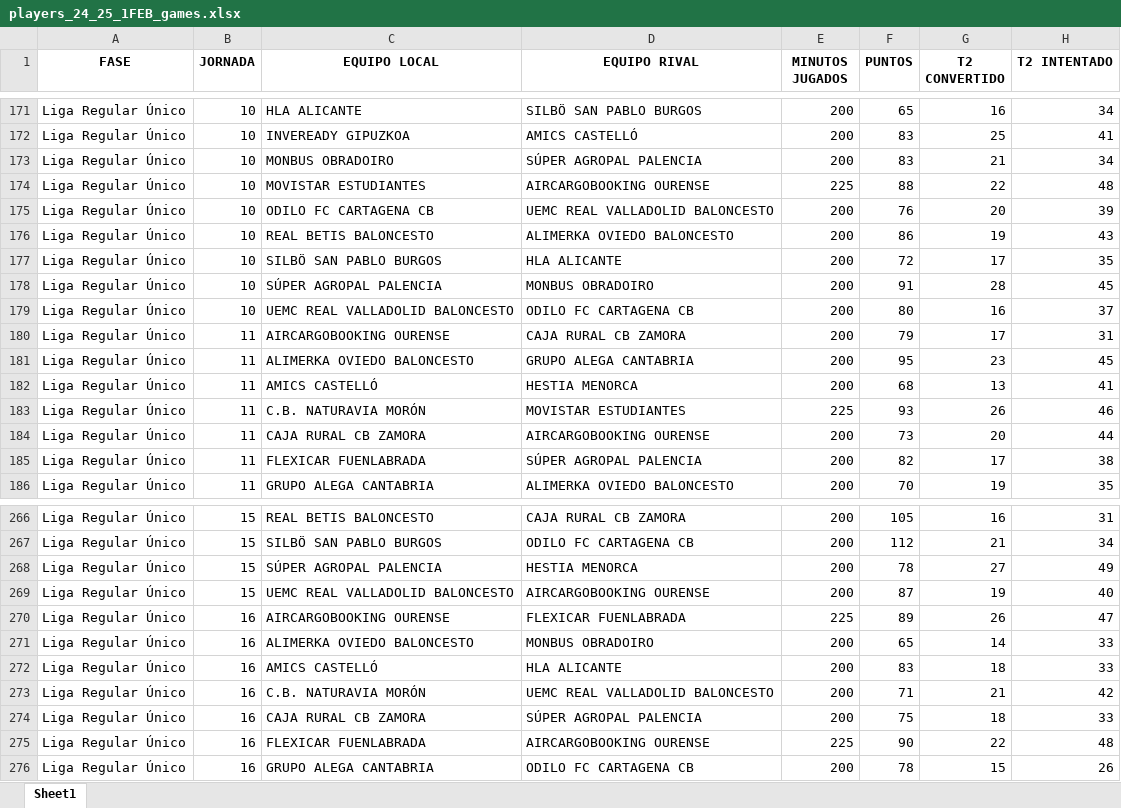
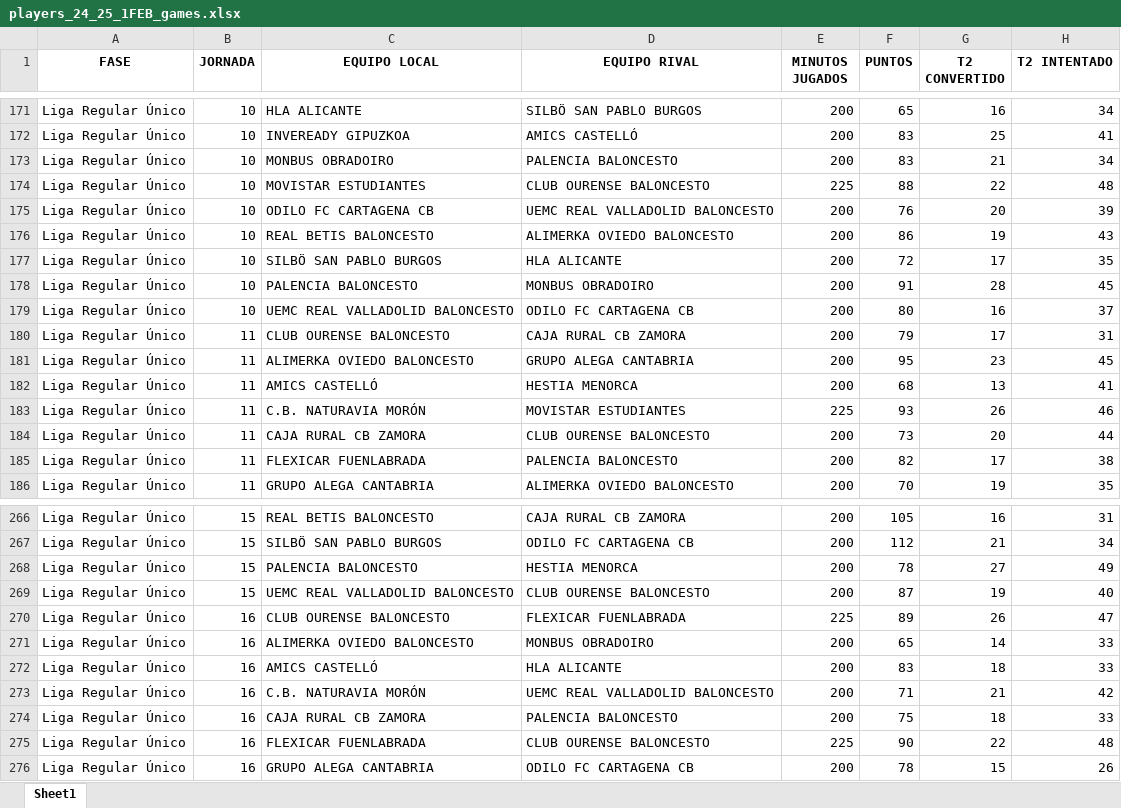
Before and after one commit to bale2manos/feb_scraper, an Excel workbook: data/1FEB_24_25/players_24_25_1FEB_games.xlsx, sheet Sheet1, drawn as a sheet; only a part is shown, gaps mark what is left out; values as stored, in another font and other column widths than the file's, no borders; the diff covers the shown part only; the diff names each change by its address in the sheet, - before the commit and + after, or states it on an @@ line.

```diff
--- a/data/1FEB_24_25/players_24_25_1FEB_games.xlsx (sheet Sheet1)
+++ b/data/1FEB_24_25/players_24_25_1FEB_games.xlsx (sheet Sheet1)
-D173 (EQUIPO RIVAL): SÚPER AGROPAL PALENCIA
+D173 (EQUIPO RIVAL): PALENCIA BALONCESTO
-D174 (EQUIPO RIVAL): AIRCARGOBOOKING OURENSE
+D174 (EQUIPO RIVAL): CLUB OURENSE BALONCESTO
-C178 (EQUIPO LOCAL): SÚPER AGROPAL PALENCIA
+C178 (EQUIPO LOCAL): PALENCIA BALONCESTO
-C180 (EQUIPO LOCAL): AIRCARGOBOOKING OURENSE
+C180 (EQUIPO LOCAL): CLUB OURENSE BALONCESTO
-D184 (EQUIPO RIVAL): AIRCARGOBOOKING OURENSE
+D184 (EQUIPO RIVAL): CLUB OURENSE BALONCESTO
-D185 (EQUIPO RIVAL): SÚPER AGROPAL PALENCIA
+D185 (EQUIPO RIVAL): PALENCIA BALONCESTO
-C268 (EQUIPO LOCAL): SÚPER AGROPAL PALENCIA
+C268 (EQUIPO LOCAL): PALENCIA BALONCESTO
-D269 (EQUIPO RIVAL): AIRCARGOBOOKING OURENSE
+D269 (EQUIPO RIVAL): CLUB OURENSE BALONCESTO
-C270 (EQUIPO LOCAL): AIRCARGOBOOKING OURENSE
+C270 (EQUIPO LOCAL): CLUB OURENSE BALONCESTO
-D274 (EQUIPO RIVAL): SÚPER AGROPAL PALENCIA
+D274 (EQUIPO RIVAL): PALENCIA BALONCESTO
-D275 (EQUIPO RIVAL): AIRCARGOBOOKING OURENSE
+D275 (EQUIPO RIVAL): CLUB OURENSE BALONCESTO
```
Also changed, not shown: 97 edited cells elsewhere in this sheet, data/1FEB_24_25/assists_24_25_1FEB.xlsx, data/1FEB_24_25/boxscores_24_25_1FEB.xlsx, 22 other files.
